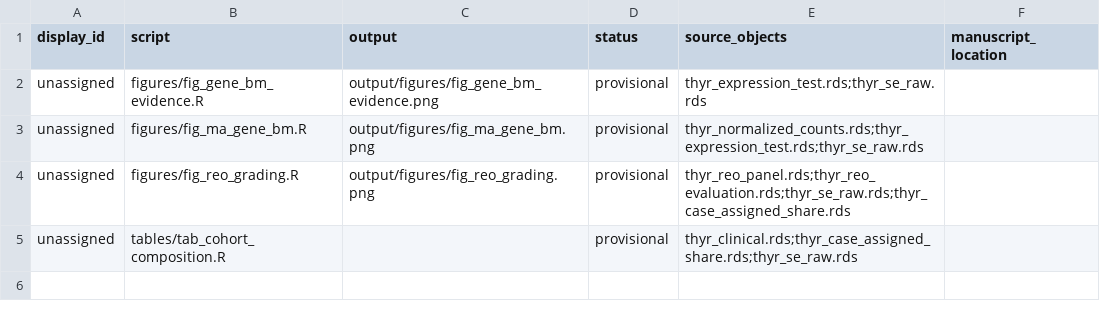
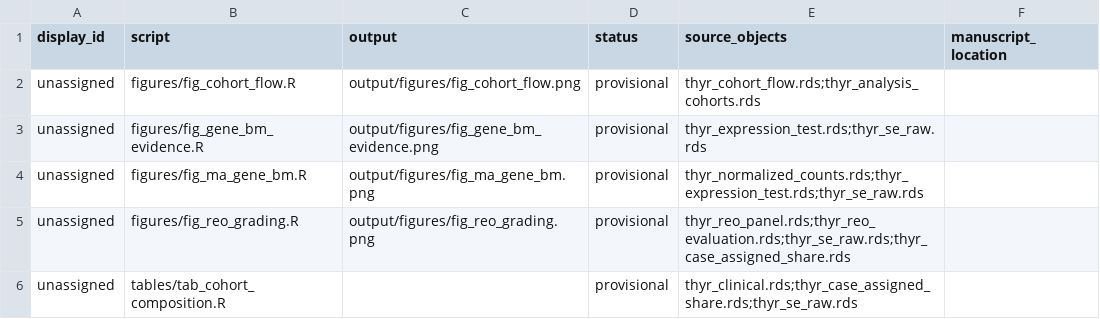
Before and after one commit to ktrh61/rstudio-docker, a CSV file: figures/manifest.csv, drawn as a sheet; the diff names each change by its address in the sheet, - before the commit and + after, or states it on an @@ line.

Commit message:
manifestにfig_cohort_flowの行を追加

```diff
--- a/figures/manifest.csv
+++ b/figures/manifest.csv
+row 2: unassigned | figures/fig_cohort_flow.R | output/figures/fig_cohort_flow.png | provisional | thyr_cohort_flow.rds;thyr_analysis_cohorts.rds
```
